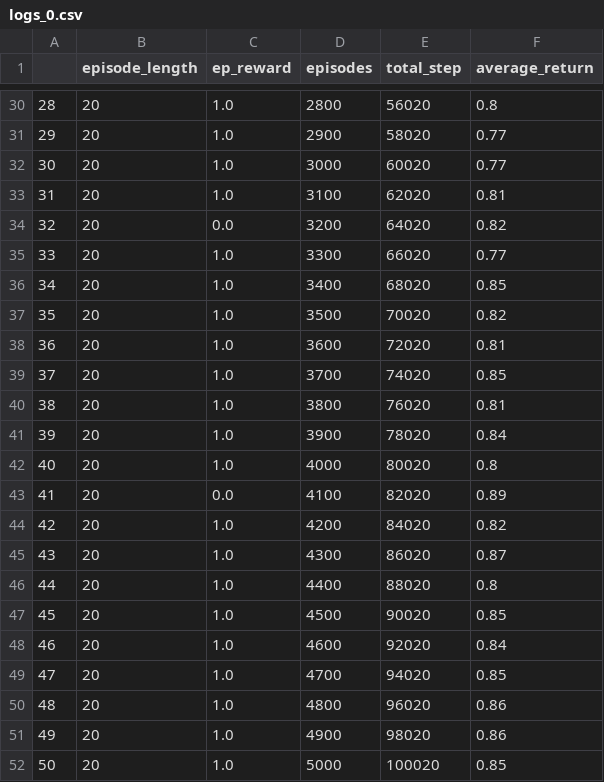
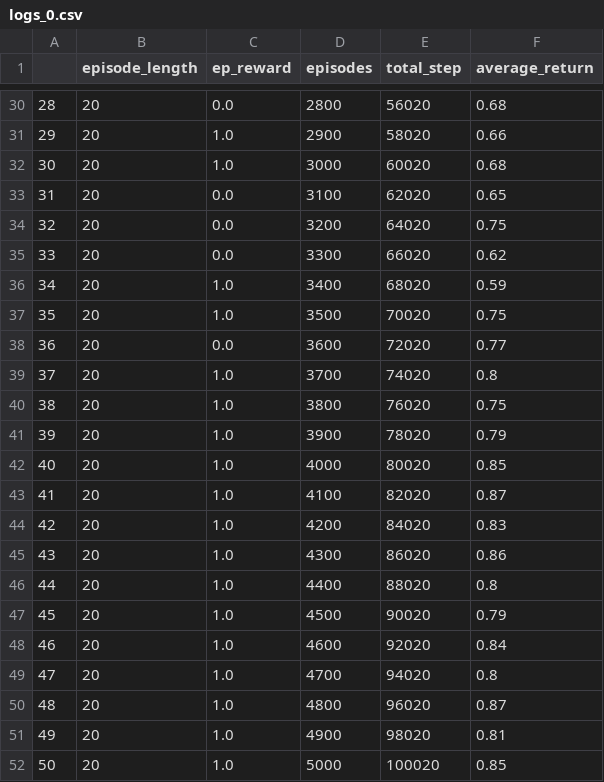
Before and after one commit to JaHeNi/rl-project, a CSV file: results/SandingEnvEasy/ddpg/logging/logs_0.csv, drawn as a sheet; only a part is shown, gaps mark what is left out; the diff covers the shown part only.

```diff
--- a/results/SandingEnvEasy/ddpg/logging/logs_0.csv
+++ b/results/SandingEnvEasy/ddpg/logging/logs_0.csv
@@ -30,23 +30,23 @@
-28,20,1.0,2800,56020,0.8
-29,20,1.0,2900,58020,0.77
-30,20,1.0,3000,60020,0.77
-31,20,1.0,3100,62020,0.81
-32,20,0.0,3200,64020,0.82
-33,20,1.0,3300,66020,0.77
-34,20,1.0,3400,68020,0.85
-35,20,1.0,3500,70020,0.82
-36,20,1.0,3600,72020,0.81
-37,20,1.0,3700,74020,0.85
-38,20,1.0,3800,76020,0.81
-39,20,1.0,3900,78020,0.84
-40,20,1.0,4000,80020,0.8
-41,20,0.0,4100,82020,0.89
-42,20,1.0,4200,84020,0.82
-43,20,1.0,4300,86020,0.87
+28,20,0.0,2800,56020,0.68
+29,20,1.0,2900,58020,0.66
+30,20,1.0,3000,60020,0.68
+31,20,0.0,3100,62020,0.65
+32,20,0.0,3200,64020,0.75
+33,20,0.0,3300,66020,0.62
+34,20,1.0,3400,68020,0.59
+35,20,1.0,3500,70020,0.75
+36,20,0.0,3600,72020,0.77
+37,20,1.0,3700,74020,0.8
+38,20,1.0,3800,76020,0.75
+39,20,1.0,3900,78020,0.79
+40,20,1.0,4000,80020,0.85
+41,20,1.0,4100,82020,0.87
+42,20,1.0,4200,84020,0.83
+43,20,1.0,4300,86020,0.86
 44,20,1.0,4400,88020,0.8
-45,20,1.0,4500,90020,0.85
+45,20,1.0,4500,90020,0.79
 46,20,1.0,4600,92020,0.84
-47,20,1.0,4700,94020,0.85
-48,20,1.0,4800,96020,0.86
-49,20,1.0,4900,98020,0.86
+47,20,1.0,4700,94020,0.8
+48,20,1.0,4800,96020,0.87
+49,20,1.0,4900,98020,0.81
 50,20,1.0,5000,100020,0.85
```
Also changed, not shown: 31 edited cells elsewhere in this file, results/SandingEnvEasy/ddpg/logging/logs_1.csv, results/SandingEnvEasy/ddpg/logging/logs_2.csv, 28 other files.
